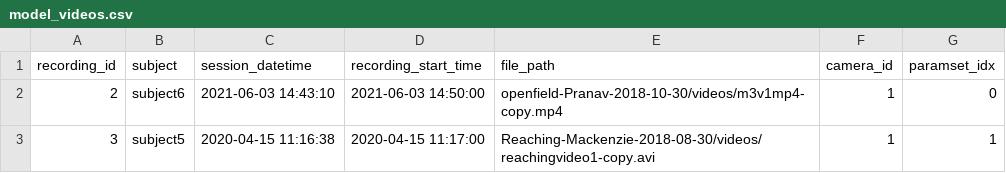
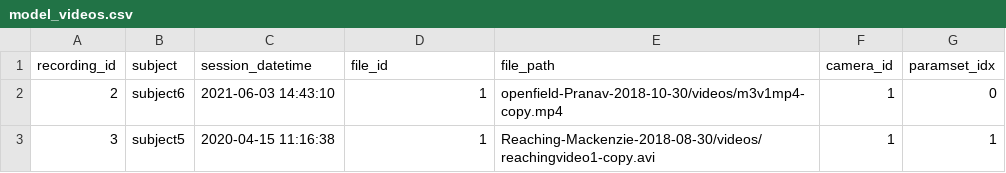
Before and after one commit to datajoint/element-deeplabcut, a CSV file: user_data/model_videos.csv, drawn as a sheet.

```diff
--- a/user_data/model_videos.csv
+++ b/user_data/model_videos.csv
@@ -1,3 +1,3 @@
-recording_id,subject,session_datetime,recording_start_time,file_path,camera_id,paramset_idx
-2,subject6,2021-06-03 14:43:10,2021-06-03 14:50:00,openfield-Pranav-2018-10-30/videos/m3v1mp4-copy.mp4,1,0
-3,subject5,2020-04-15 11:16:38,2020-04-15 11:17:00,Reaching-Mackenzie-2018-08-30/videos/reachingvideo1-copy.avi,1,1
+recording_id,subject,session_datetime,file_id,file_path,camera_id,paramset_idx
+2,subject6,2021-06-03 14:43:10,1,openfield-Pranav-2018-10-30/videos/m3v1mp4-copy.mp4,1,0
+3,subject5,2020-04-15 11:16:38,1,Reaching-Mackenzie-2018-08-30/videos/reachingvideo1-copy.avi,1,1
```
Also changed, not shown: 8 other files.
